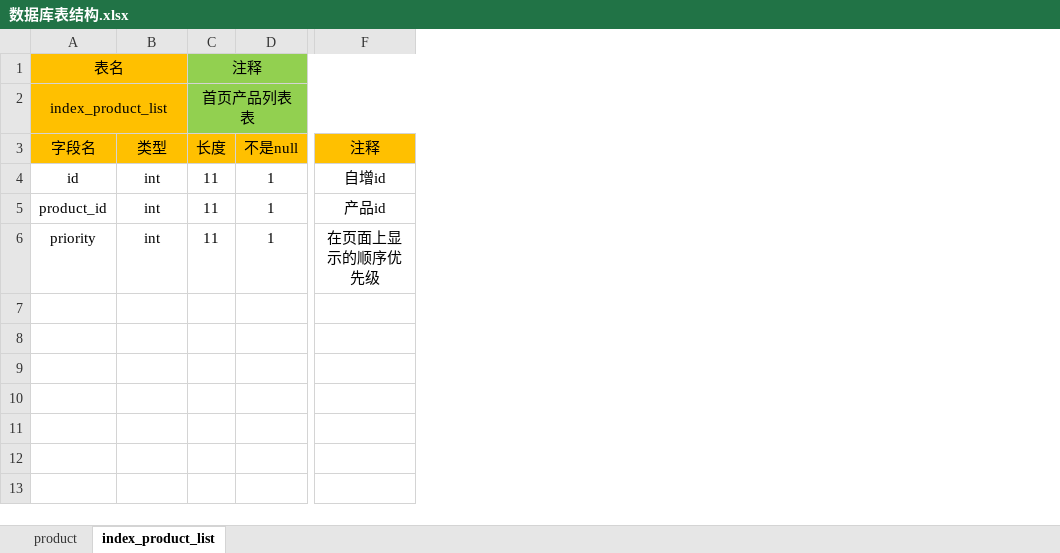
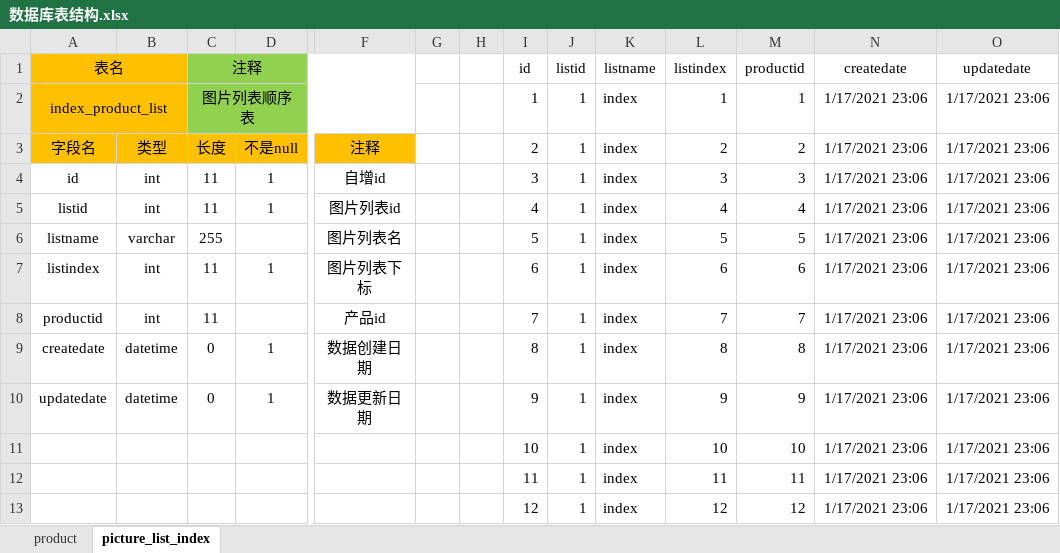
Before and after one commit to 499636235/Szkeleqi, an Excel workbook: documents/数据库表结构.xlsx, sheet picture_list_index, drawn as a sheet; only a part is shown, gaps mark what is left out; values as stored, in another font and other column widths than the file's, no borders; addresses are those after the commit; rows hold the shown columns only; the diff names each change by its address in the sheet, - before the commit and + after, or states it on an @@ line.

```diff
--- a/documents/数据库表结构.xlsx (sheet picture_list_index)
+++ b/documents/数据库表结构.xlsx (sheet picture_list_index)
-sheet tab: index_product_list
+sheet tab: picture_list_index
+column G, empty
+column H, empty
+column I (id), rows 2-4: 1 | 2 | 3; row 8: 7; row 11: 10
+column J (listid), rows 2-4: all 1; row 8: 1; row 11: 1
+column K (listname), rows 2-4: all index; row 8: index; row 11: index
+column L (listindex), rows 2-4: 1 | 2 | 3; row 8: 7; row 11: 10
+column M (productid), rows 2-4: 1 | 2 | 3; row 8: 7; row 11: 10
+column N (createdate), rows 2-4: all 1/17/2021 23:06; row 8: 1/17/2021 23:06; row 11: 1/17/2021 23:06
+column O (updatedate), rows 2-4: all 1/17/2021 23:06; row 8: 1/17/2021 23:06; row 11: 1/17/2021 23:06
-C2 (注释): 首页产品列表 表
+C2 (注释): 图片列表顺序 表
+row 5: listid | int | 11 | 1 | 图片列表id |  |  | 4 | 1 | index | 4 | 4 | 1/17/2021 23:06 | 1/17/2021 23:06
+row 6: listname | varchar | 255 |  | 图片列表名 |  |  | 5 | 1 | index | 5 | 5 | 1/17/2021 23:06 | 1/17/2021 23:06
+row 7: listindex | int | 11 | 1 | 图片列表下标 |  |  | 6 | 1 | index | 6 | 6 | 1/17/2021 23:06 | 1/17/2021 23:06
-A8 (表名): product_id
+A8 (表名): productid
-D8: 1
+D8: (empty)
+row 9: createdate | datetime | 0 | 1 | 数据创建日期 |  |  | 8 | 1 | index | 8 | 8 | 1/17/2021 23:06 | 1/17/2021 23:06
+row 10: updatedate | datetime | 0 | 1 | 数据更新日期 |  |  | 9 | 1 | index | 9 | 9 | 1/17/2021 23:06 | 1/17/2021 23:06
-A11 (表名): priority
+A11 (表名): (empty)
-B11: int
+B11: (empty)
-C11 (注释): 11
+C11 (注释): (empty)
-D11: 1
+D11: (empty)
-F11: 在页面上显示的顺序优先级
+F11: (empty)
+row 12:  |  |  |  |  |  |  | 11 | 1 | index | 11 | 11 | 1/17/2021 23:06 | 1/17/2021 23:06
+row 13:  |  |  |  |  |  |  | 12 | 1 | index | 12 | 12 | 1/17/2021 23:06 | 1/17/2021 23:06
```
Also changed, not shown: sheet product, 14 other files.
